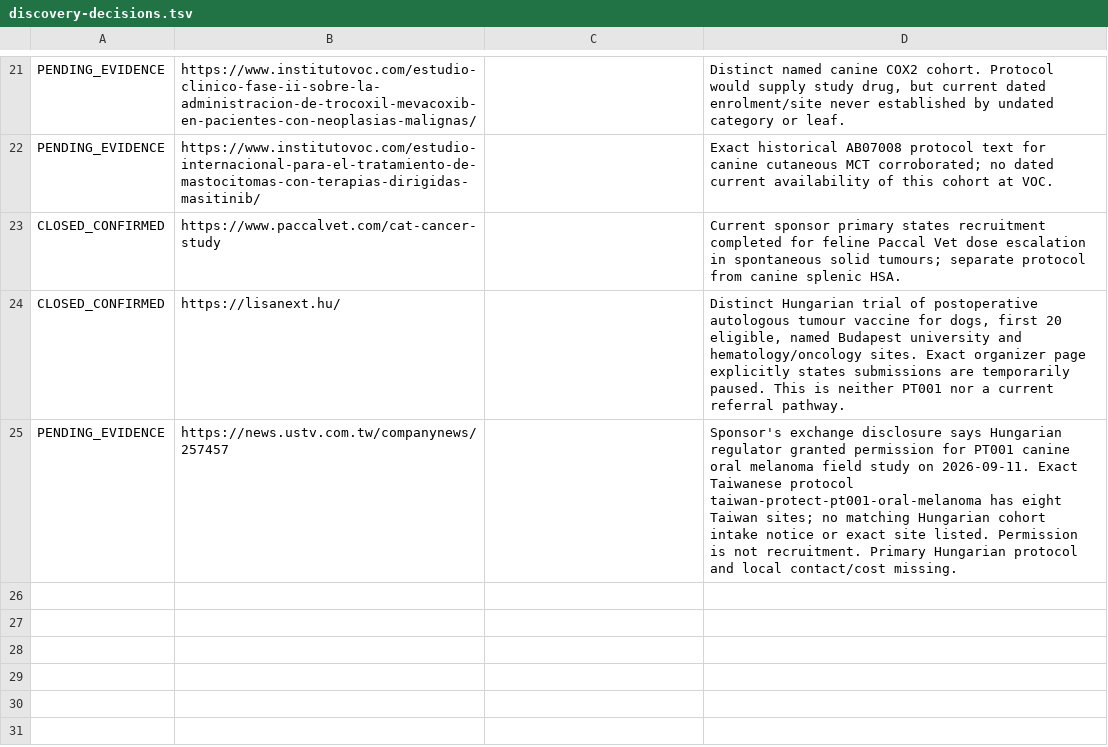
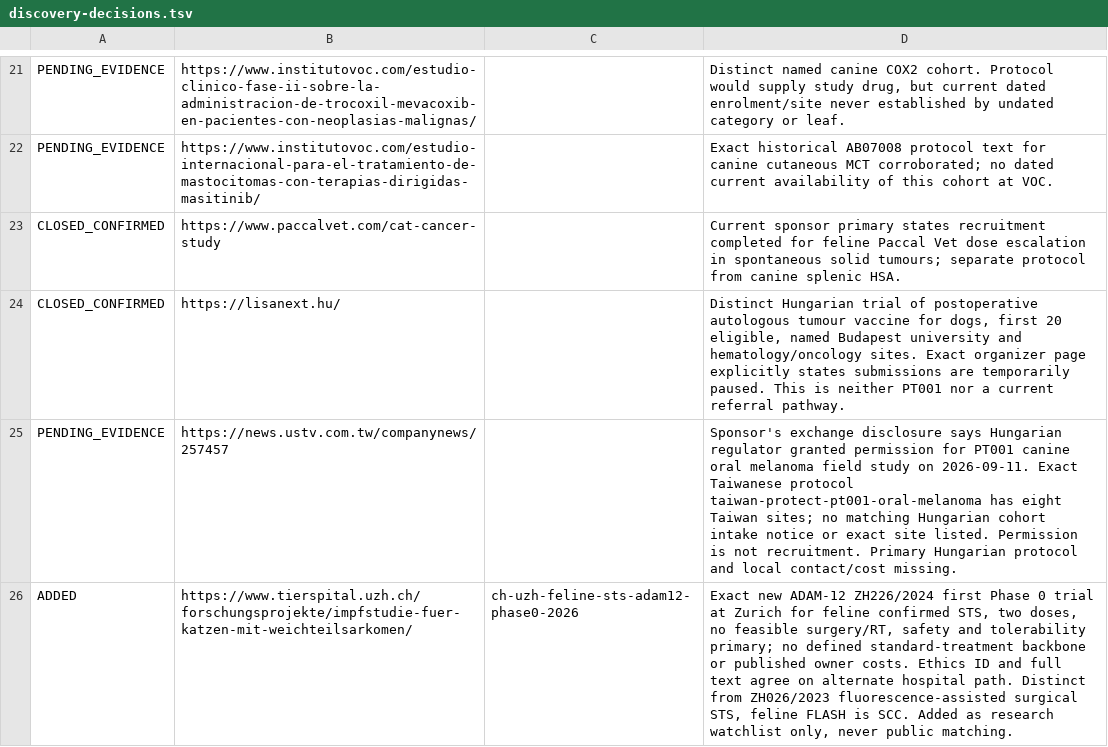
Before and after one commit to jdizhur-rgb/vet-trial-matcher, a TSV file: research/audit-runs/daily-20261117T030023-0500/discovery-decisions.tsv, drawn as a sheet; only a part is shown, gaps mark what is left out.

```diff
--- a/research/audit-runs/daily-20261117T030023-0500/discovery-decisions.tsv
+++ b/research/audit-runs/daily-20261117T030023-0500/discovery-decisions.tsv
@@ -25 +25,2 @@ CLOSED_CONFIRMED	https://lisanext.hu/		Distinct Hungarian trial of postoperative
 PENDING_EVIDENCE	https://news.ustv.com.tw/companynews/257457		Sponsor's exchange disclosure says Hungarian regulator granted permission for PT001 canine oral melanoma field study on 2026-09-11. Exact Taiwanese protocol taiwan-protect-pt001-oral-melanoma has eight Taiwan sites; no matching Hungarian cohort intake notice or exact site listed. Permission is not recruitment. Primary Hungarian protocol and local contact/cost missing.
+ADDED	https://www.tierspital.uzh.ch/forschungsprojekte/impfstudie-fuer-katzen-mit-weichteilsarkomen/	ch-uzh-feline-sts-adam12-phase0-2026	Exact new ADAM-12 ZH226/2024 first Phase 0 trial at Zurich for feline confirmed STS, two doses, no feasible surgery/RT, safety and tolerability primary; no defined standard-treatment backbone or published owner costs. Ethics ID and full text agree on alternate hospital path. Distinct from ZH026/2023 fluorescence-assisted surgical STS, feline FLASH is SCC. Added as research watchlist only, never public matching.
```
Also changed, not shown: research/audit-runs/daily-20261117T030023-0500/reviewed-protocols.tsv, 28 other files.
